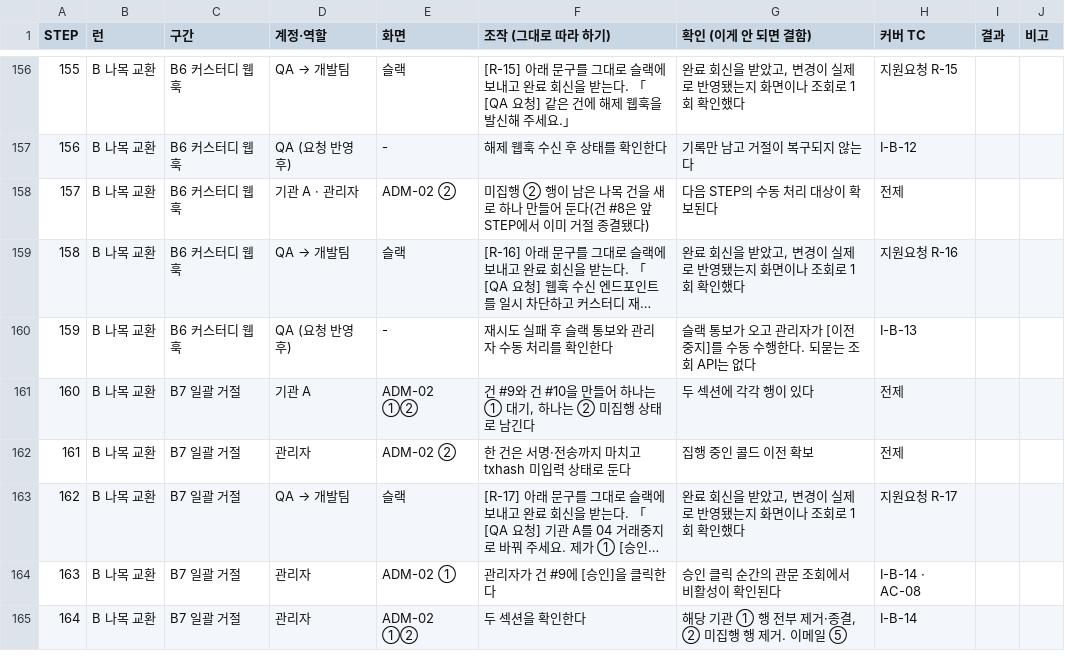
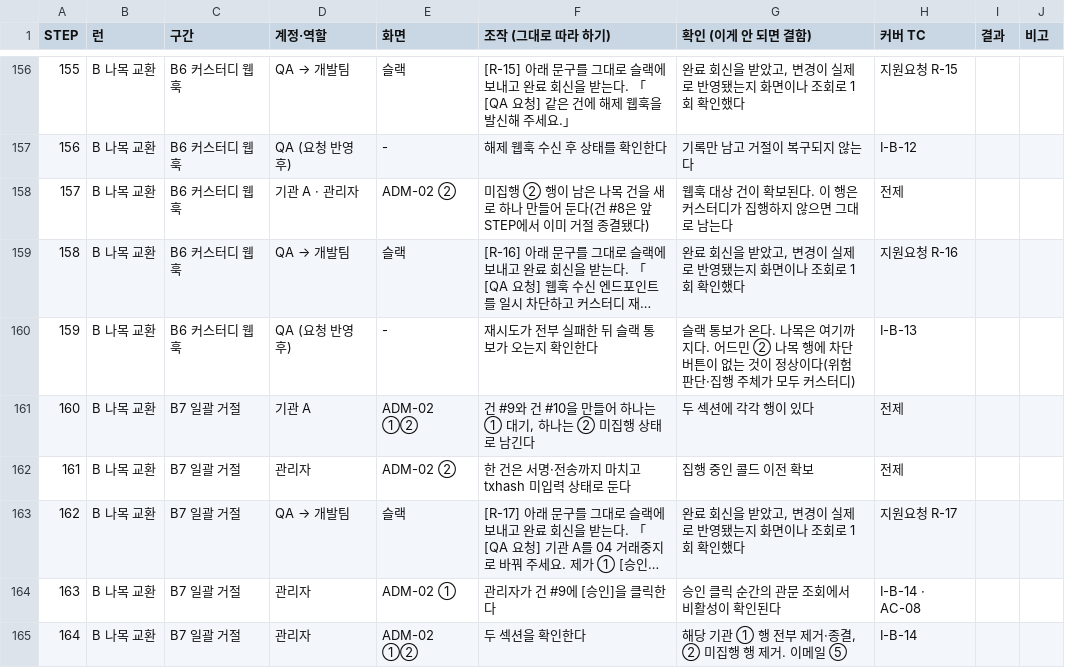
Before and after one commit to dsrvlabs/dsrv-desk, a CSV file: drafts/42_QA_실행시트.csv, drawn as a sheet; only a part is shown, gaps mark what is left out; long unchanged cells end in …; the diff names each change by its address in the sheet, - before the commit and + after, or states it on an @@ line.

```diff
--- a/drafts/42_QA_실행시트.csv
+++ b/drafts/42_QA_실행시트.csv
-G158 (확인 (이게 안 되면 결함)): 다음 STEP의 수동 처리 대상이 확보된다
+G158 (확인 (이게 안 되면 결함)): 웹훅 대상 건이 확보된다. 이 행은 커스터디가 집행하지 않으면 그대로 남는다
-F160 (조작 (그대로 따라 하기)): 재시도 실패 후 슬랙 통보와 관리자 수동 처리를 확인한다
+F160 (조작 (그대로 따라 하기)): 재시도가 전부 실패한 뒤 슬랙 통보가 오는지 확인한다
-G160 (확인 (이게 안 되면 결함)): …통보가 오고 관리자가 [이전 중지]를 수동 수행한다. 되묻는 조회 API는 없다
+G160 (확인 (이게 안 되면 결함)): …통보가 온다. 나목은 여기까지다. 어드민 ② 나목 행에 차단 버튼이 없는 것이 정상이다(위험 판단·집행 주체가 모두 커스터디)
```
Also changed, not shown: drafts/42_QA_TC_통합.csv, drafts/42_QA_커버리지.csv, 5 other files.
